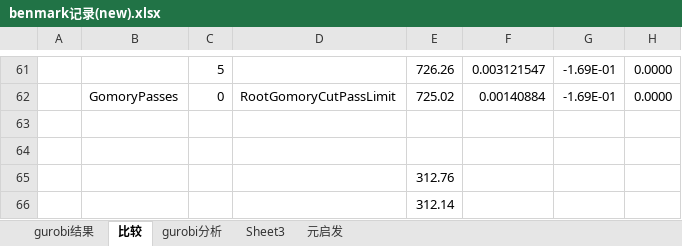
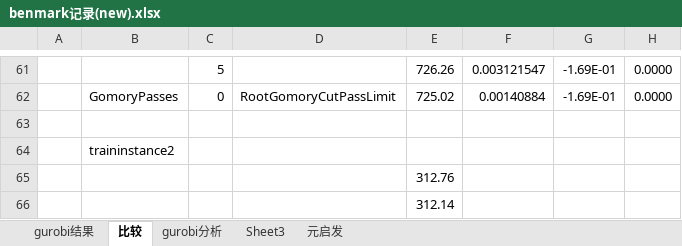
Before and after one commit to simbabobobo/wsb_meta, an Excel workbook: results/benmark记录(new).xlsx, sheet 比较, drawn as a sheet; only a part is shown, gaps mark what is left out; values as stored, in another font and other column widths than the file's, no borders; conditional formats not drawn; the diff names each change by its address in the sheet, - before the commit and + after, or states it on an @@ line.

```diff
--- a/results/benmark记录(new).xlsx (sheet 比较)
+++ b/results/benmark记录(new).xlsx (sheet 比较)
-B64: (empty)
+B64: traininstance2
```
Also changed, not shown: 9 other files.
